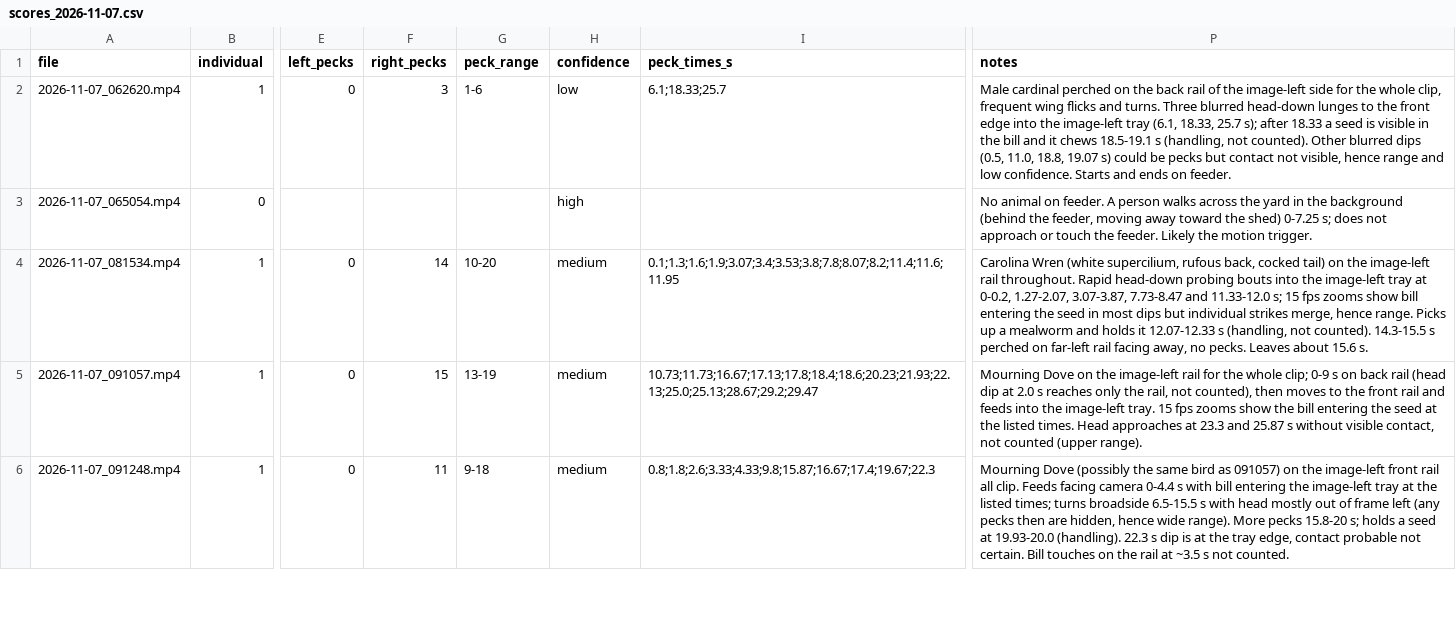
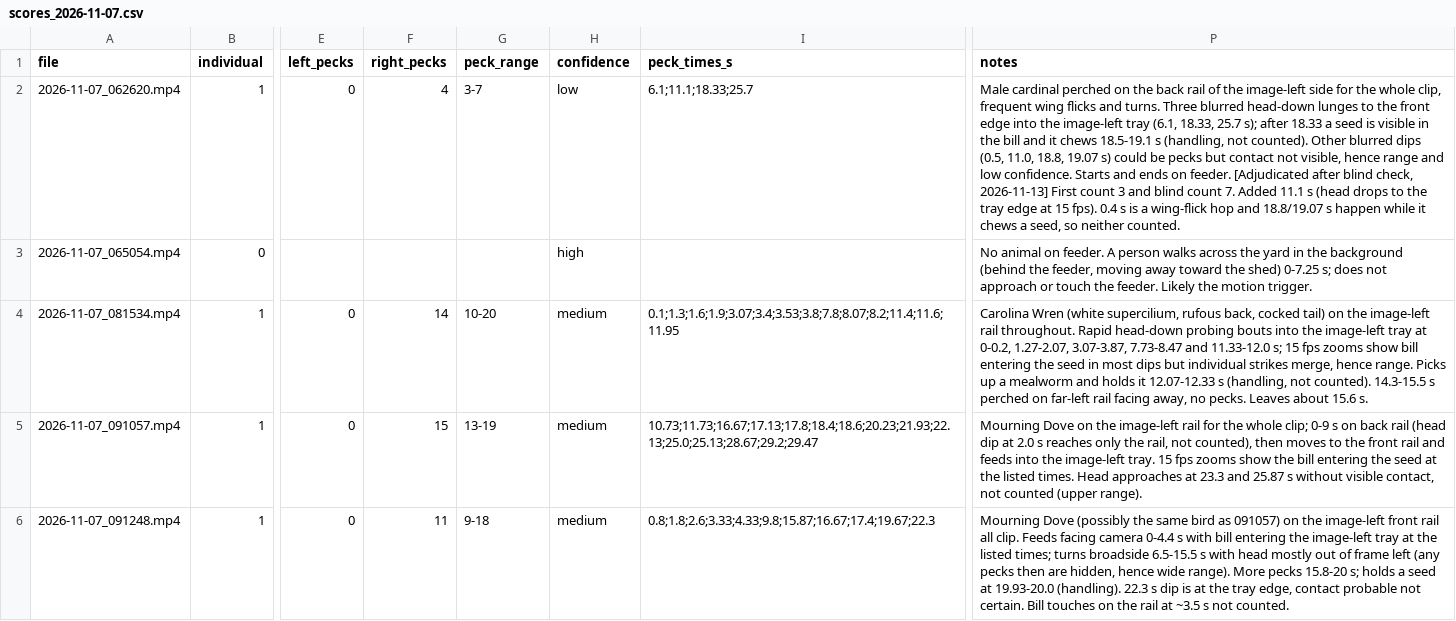
Before and after one commit to david-j-cox/backyard-ecology, a CSV file: birdfy_work/scores/scores_2026-11-07.csv, drawn as a sheet; only a part is shown, gaps mark what is left out; the diff names each change by its address in the sheet, - before the commit and + after, or states it on an @@ line.

```diff
--- a/birdfy_work/scores/scores_2026-11-07.csv
+++ b/birdfy_work/scores/scores_2026-11-07.csv
-F2 (right_pecks): 3
+F2 (right_pecks): 4
-G2 (peck_range): 1-6
+G2 (peck_range): 3-7
-I2 (peck_times_s): 6.1;18.33;25.7
+I2 (peck_times_s): 6.1;11.1;18.33;25.7
-P2 (notes): …on feeder.
+P2 (notes): …on feeder. [Adjudicated after blind check, 2026-11-13] First count 3 and blind count 7. Added 11.1 s (head drops to the tray edge at 15 fps). 0.4 s is a wing-flick hop and 18.8/19.07 s happen while it chews a seed, so neither counted.
```
Also changed, not shown: birdfy_work/scores/scores_2026-11-08.csv, birdfy_work/scores/scores_2026-11-10.csv, 4 other files.
